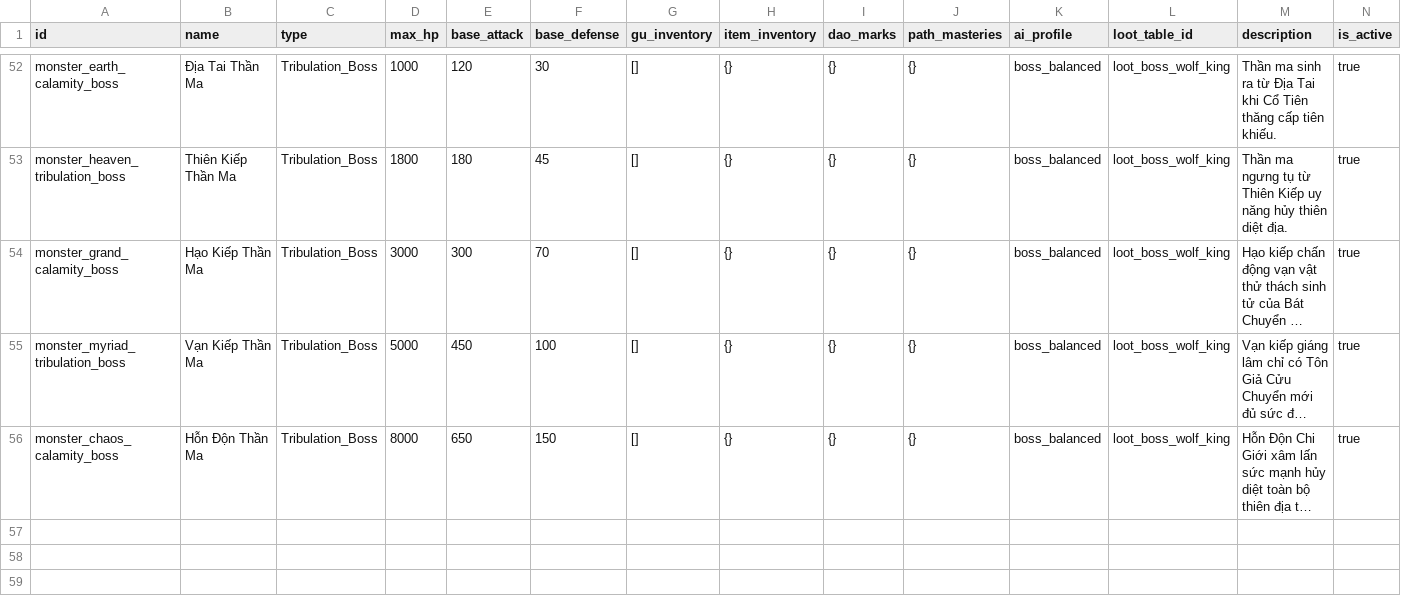
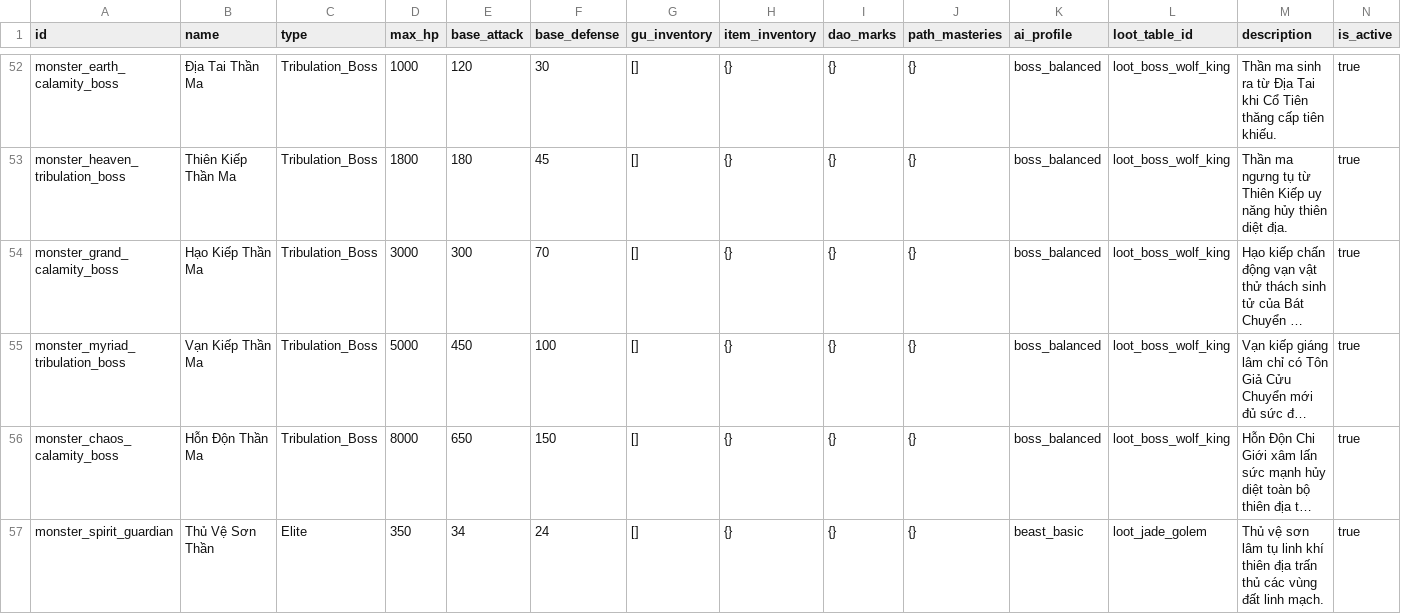
Before and after one commit to VipPro67/GuWorld, a CSV file: backend/cmd/server/data/Monster.csv, drawn as a sheet; only a part is shown, gaps mark what is left out; long unchanged cells end in …; rows hold the shown columns only; the diff names each change by its address in the sheet, - before the commit and + after, or states it on an @@ line.

```diff
--- a/backend/cmd/server/data/Monster.csv
+++ b/backend/cmd/server/data/Monster.csv
+row 57: monster_spirit_guardian | Thủ Vệ Sơn Thần | Elite | 350 | 34 | 24 | [] | {} | {} | {} | beast_basic | loot_jade_golem | Thủ vệ sơn lâm tụ linh khí thiên địa trấn thủ các vùng đất linh mạch. | true
```
Also changed, not shown: 14 other files.
